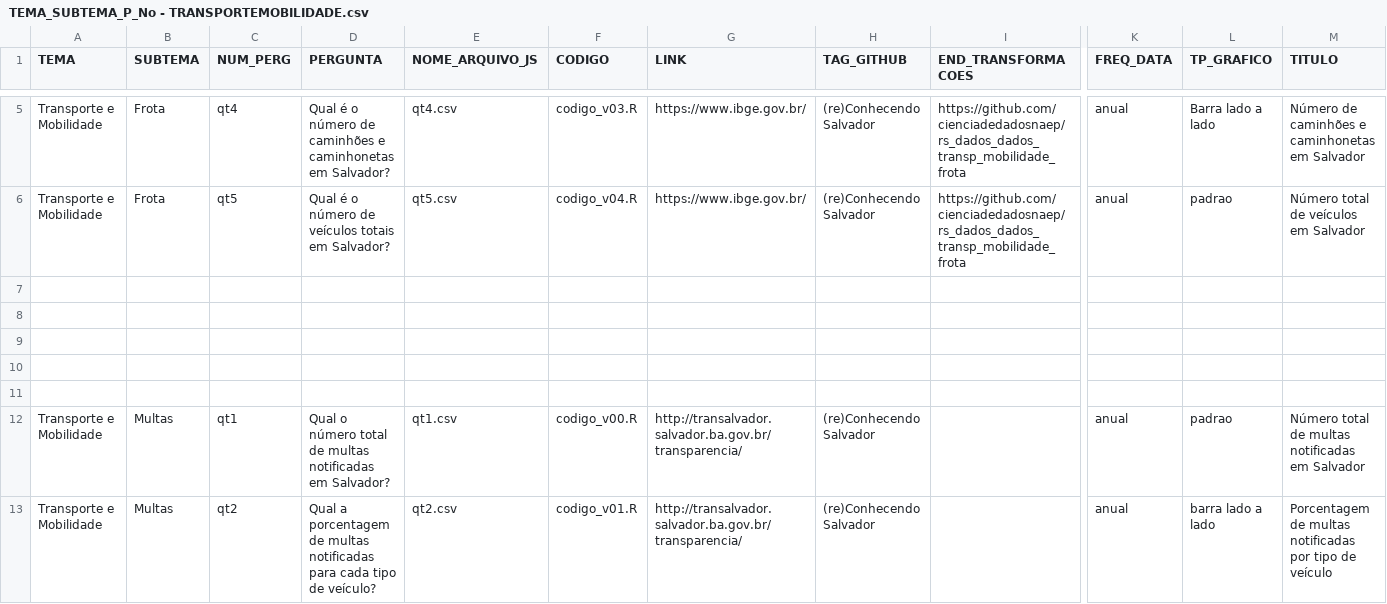
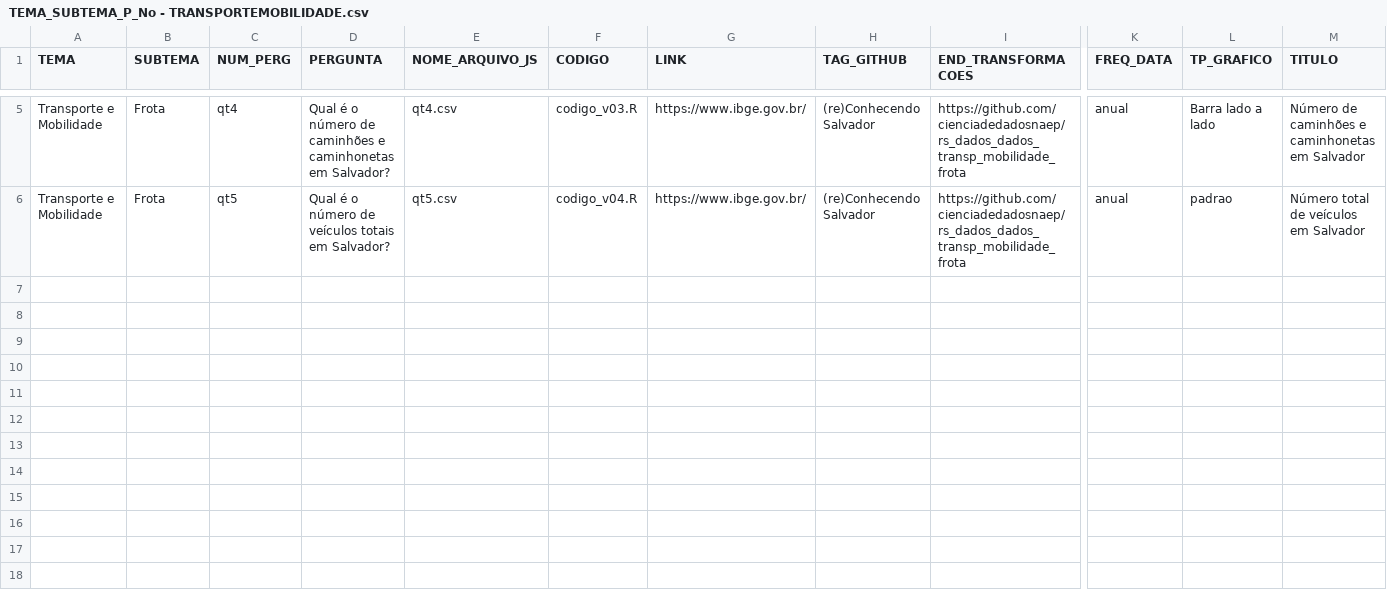
Before and after one commit to cienciadedadosnaep/rs_dados_dados_transp_mobilidade_frota, a CSV file: data/TEMA_SUBTEMA_P_No - TRANSPORTEMOBILIDADE.csv, drawn as a sheet; only a part is shown, gaps mark what is left out; rows hold the shown columns only; the diff covers the shown part only; the diff names each change by its address in the sheet, - before the commit and + after, or states it on an @@ line.

Commit message:
Alteração para revisar depois.

```diff
--- a/data/TEMA_SUBTEMA_P_No - TRANSPORTEMOBILIDADE.csv
+++ b/data/TEMA_SUBTEMA_P_No - TRANSPORTEMOBILIDADE.csv
-row 7: (empty)
-row 8: (empty)
-row 9: (empty)
-row 10: (empty)
-row 11: (empty)
-row 12: Transporte e Mobilidade | Multas | qt1 | Qual o número total de multas notificadas em Salvador? | qt1.csv | codigo_v00.R | http://transalvador.salvador.ba.gov.br/transparencia/ | (re)Conhecendo Salvador |  | anual | padrao | Número total de multas notificadas em Salvador
-row 13: Transporte e Mobilidade | Multas | qt2 | Qual a porcentagem de multas notificadas para cada tipo de veículo? | qt2.csv | codigo_v01.R | http://transalvador.salvador.ba.gov.br/transparencia/ | (re)Conhecendo Salvador |  | anual | barra lado a lado | Porcentagem de multas notificadas por tipo de veículo
```
Also changed, not shown: 18 removed rows elsewhere in this file, data/POVOAMENTO.csv.
